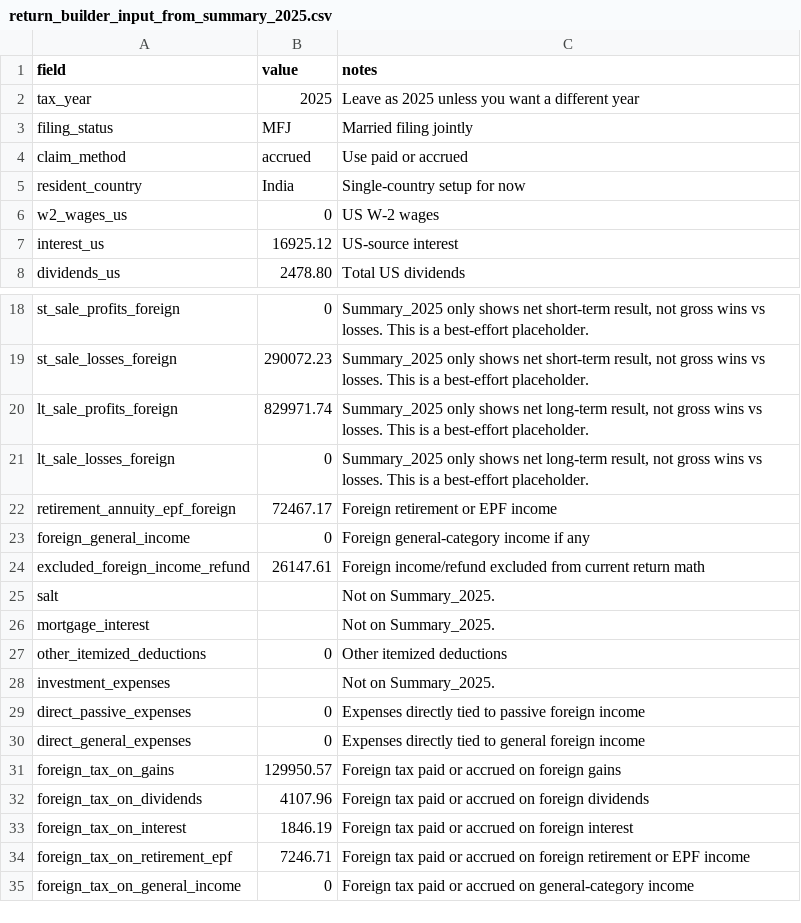
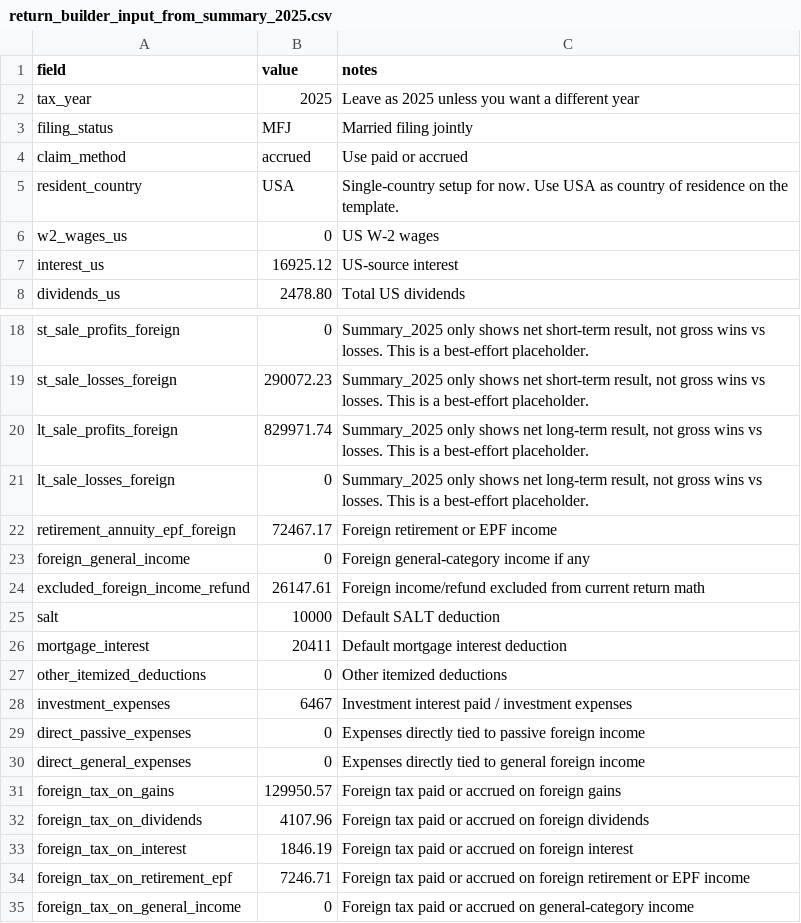
Before and after one commit to araroot/Zei-simul, a CSV file: shared/return_builder_input_from_summary_2025.csv, drawn as a sheet; only a part is shown, gaps mark what is left out.

```diff
--- a/shared/return_builder_input_from_summary_2025.csv
+++ b/shared/return_builder_input_from_summary_2025.csv
@@ -4,3 +4,3 @@ filing_status,MFJ,Married filing jointly
 claim_method,accrued,Use paid or accrued
-resident_country,India,Single-country setup for now
+resident_country,USA,Single-country setup for now. Use USA as country of residence on the template.
 w2_wages_us,0,US W-2 wages
@@ -24,6 +24,6 @@ foreign_general_income,0,Foreign general-category income if any
 excluded_foreign_income_refund,26147.61,Foreign income/refund excluded from current return math
-salt,,Not on Summary_2025.
-mortgage_interest,,Not on Summary_2025.
+salt,10000,Default SALT deduction
+mortgage_interest,20411,Default mortgage interest deduction
 other_itemized_deductions,0,Other itemized deductions
-investment_expenses,,Not on Summary_2025.
+investment_expenses,6467,Investment interest paid / investment expenses
 direct_passive_expenses,0,Expenses directly tied to passive foreign income
```
Also changed, not shown: shared/return_builder_input_template.csv, 2 other files.
